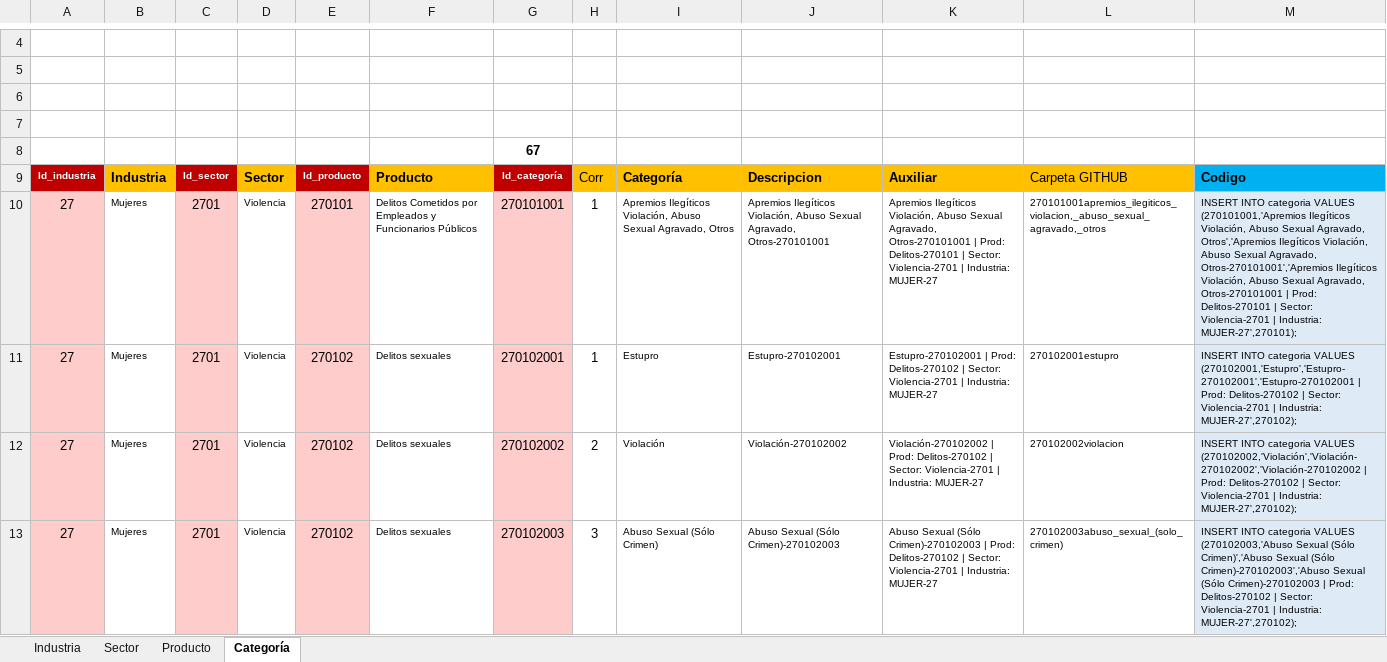
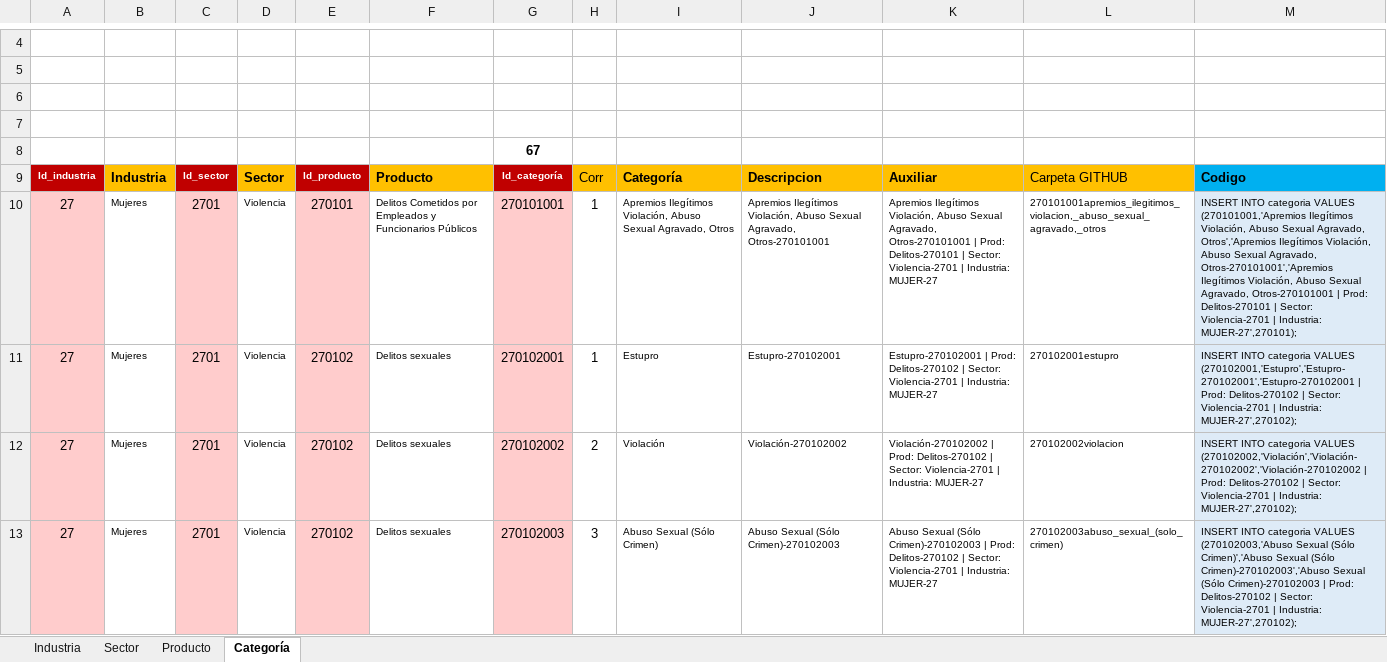
Before and after one commit to Sud-Austral/DATA-COMUN, an Excel workbook: 000 TABLAS GENERALES/27-01 Colección VIOLENCIA.xlsx, sheet Categoría, drawn as a sheet; only a part is shown, gaps mark what is left out; values as stored, in another font and other column widths than the file's, no borders; charts and pictures and table styles not drawn; the diff names each change by its address in the sheet, - before the commit and + after, or states it on an @@ line.

```diff
--- a/000 TABLAS GENERALES/27-01 Colección VIOLENCIA.xlsx (sheet Categoría)
+++ b/000 TABLAS GENERALES/27-01 Colección VIOLENCIA.xlsx (sheet Categoría)
-I10: Apremios Ilegíticos Violación, Abuso…
+I10: Apremios Ilegítimos Violación, Abuso…
-J10: Apremios Ilegíticos Violación, Abuso…
+J10: Apremios Ilegítimos Violación, Abuso…
-K10: Apremios Ilegíticos Violación, Abuso…
+K10: Apremios Ilegítimos Violación, Abuso…
-L10: 270101001apremios_ilegiticos_violacion,_abuso_sexual_agravado,_otros
+L10: 270101001apremios_ilegitimos_violacion,_abuso_sexual_agravado,_otros
-M10: …VALUES (270101001,'Apremios Ilegíticos Violación, Abuso Sexual Agravado, Otros','Apremios Ilegíticos Violación, Abuso Sexual Agravado, Otros-270101001','Apremios Ilegíticos Violación, Abuso…
+M10: …VALUES (270101001,'Apremios Ilegítimos Violación, Abuso Sexual Agravado, Otros','Apremios Ilegítimos Violación, Abuso Sexual Agravado, Otros-270101001','Apremios Ilegítimos Violación, Abuso…
```
Also changed, not shown: 000 TABLAS GENERALES/000 Codificación Estadísticas ACTUAL.xlsx.
